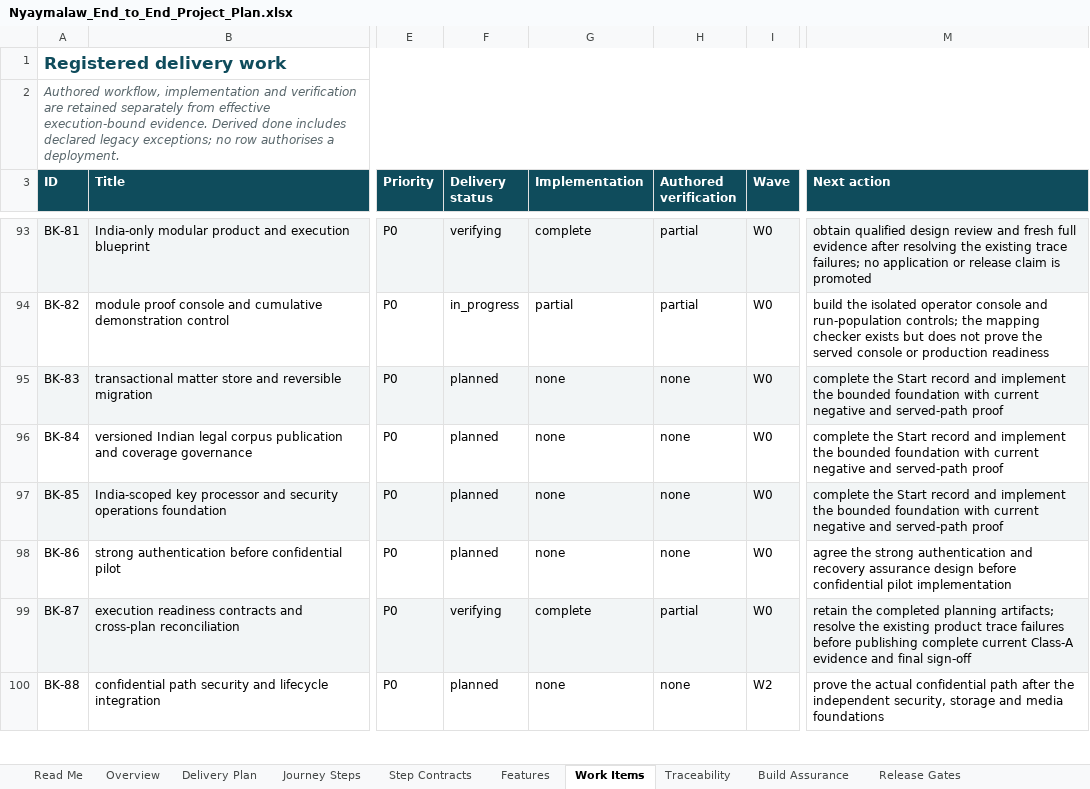
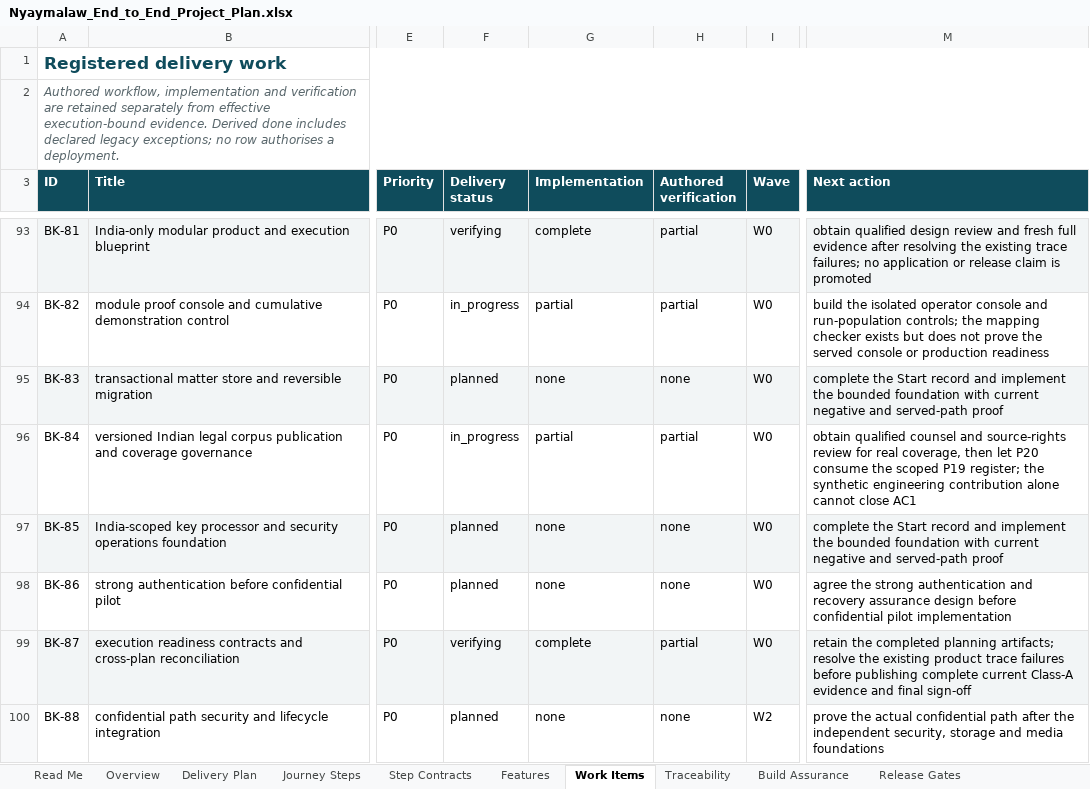
Before and after one commit to Harul8/Nyaymalaw, an Excel workbook: docs/Nyaymalaw_End_to_End_Project_Plan.xlsx, sheet Work Items, drawn as a sheet; only a part is shown, gaps mark what is left out; values as stored, in another font and other column widths than the file's, no borders; table styles not drawn; the diff names each change by its address in the sheet, - before the commit and + after, or states it on an @@ line.

Commit message:
Build governed legal-source foundations

```diff
--- a/docs/Nyaymalaw_End_to_End_Project_Plan.xlsx (sheet Work Items)
+++ b/docs/Nyaymalaw_End_to_End_Project_Plan.xlsx (sheet Work Items)
-F96 (Delivery status): planned
+F96 (Delivery status): in_progress
-G96 (Implementation): none
+G96 (Implementation): partial
-H96 (Authored verification): none
+H96 (Authored verification): partial
-M96 (Next action): complete the Start record and implement the bounded foundation with current negative and served-path proof
+M96 (Next action): obtain qualified counsel and source-rights review for real coverage, then let P20 consume the scoped P19 register; the synthetic engineering contribution alone cannot close AC1
```
Also changed, not shown: sheet Sources, sheet Read Me, 13 other files.
